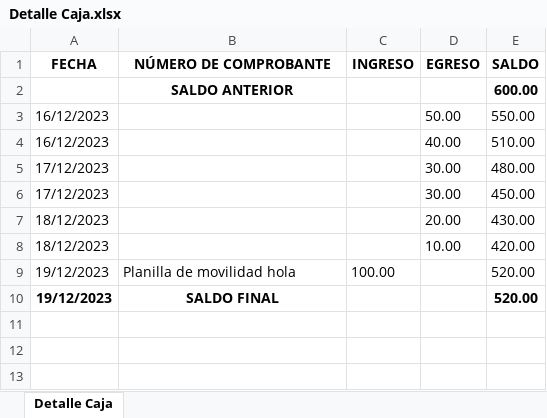
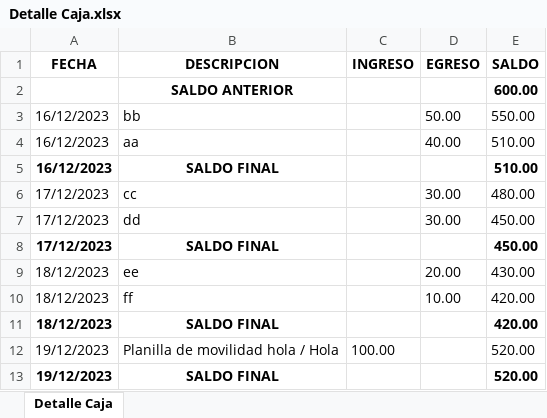
Before and after one commit to JoanDiazEsquerre/sistema_aldasa, an Excel workbook: src/main/webapp/WEB-INF/fileAttachments/Detalle Caja.xlsx, sheet Detalle Caja, drawn as a sheet; values as stored, in another font and other column widths than the file's, no borders; addresses are those after the commit; the diff names each change by its address in the sheet, - before the commit and + after, or states it on an @@ line.

Commit message:
caja

```diff
--- a/src/main/webapp/WEB-INF/fileAttachments/Detalle Caja.xlsx (sheet Detalle Caja)
+++ b/src/main/webapp/WEB-INF/fileAttachments/Detalle Caja.xlsx (sheet Detalle Caja)
-B1: NÚMERO DE COMPROBANTE
+B1: DESCRIPCION
-B3 (DESCRIPCION): (empty)
+B3 (DESCRIPCION): bb
-B4 (DESCRIPCION): (empty)
+B4 (DESCRIPCION): aa
+row 5: 16/12/2023 | SALDO FINAL |  |  | 510.00
-B6 (DESCRIPCION): (empty)
+B6 (DESCRIPCION): cc
-B7 (DESCRIPCION): (empty)
+B7 (DESCRIPCION): dd
+row 8: 17/12/2023 | SALDO FINAL |  |  | 450.00
-B9 (DESCRIPCION): (empty)
+B9 (DESCRIPCION): ee
-B10 (DESCRIPCION): (empty)
+B10 (DESCRIPCION): ff
+row 11: 18/12/2023 | SALDO FINAL |  |  | 420.00
-B12 (DESCRIPCION): Planilla de movilidad hola
+B12 (DESCRIPCION): Planilla de movilidad hola / Hola
```
Also changed, not shown: 27 other files.
